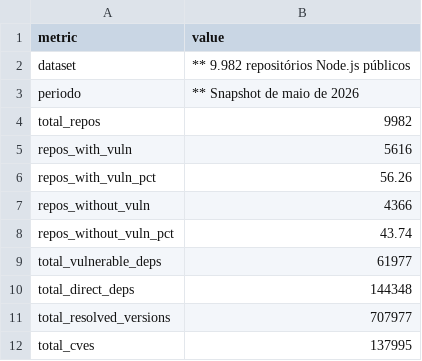
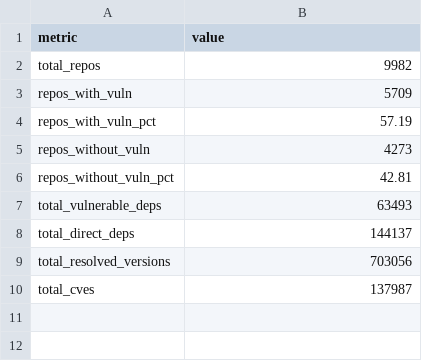
Before and after one commit to JuliaMedeir0s/laboratorio-de-experimentacao-de-software, a CSV file: lab04/bi/tables/dataset_overview.csv, drawn as a sheet.

```diff
--- a/lab04/bi/tables/dataset_overview.csv
+++ b/lab04/bi/tables/dataset_overview.csv
@@ -1,12 +1,10 @@
 metric,value
-dataset,** 9.982 repositórios Node.js públicos
-periodo,** Snapshot de maio de 2026
 total_repos,9982
-repos_with_vuln,5616
-repos_with_vuln_pct,56.26
-repos_without_vuln,4366
-repos_without_vuln_pct,43.74
-total_vulnerable_deps,61977
-total_direct_deps,144348
-total_resolved_versions,707977
-total_cves,137995
+repos_with_vuln,5709
+repos_with_vuln_pct,57.19
+repos_without_vuln,4273
+repos_without_vuln_pct,42.81
+total_vulnerable_deps,63493
+total_direct_deps,144137
+total_resolved_versions,703056
+total_cves,137987
```
Also changed, not shown: lab04/bi/tables/bots_distribution.csv, 13 other files.
